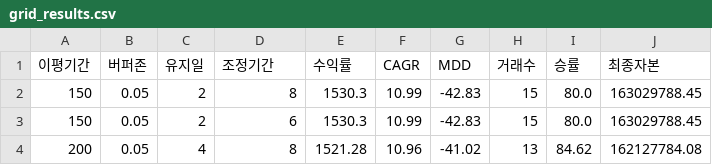
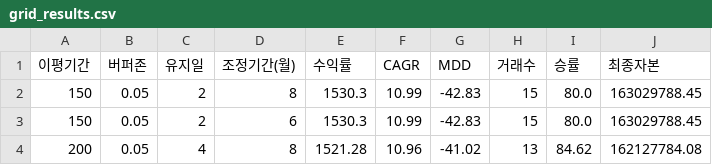
Before and after one commit to ingbeen/quant, a CSV file: storage/results/grid_results.csv, drawn as a sheet; only a part is shown.

```diff
--- a/storage/results/grid_results.csv
+++ b/storage/results/grid_results.csv
@@ -1,2 +1,2 @@
-이평기간,버퍼존,유지일,조정기간,수익률,CAGR,MDD,거래수,승률,최종자본
+이평기간,버퍼존,유지일,조정기간(월),수익률,CAGR,MDD,거래수,승률,최종자본
 150,0.05,2,8,1530.3,10.99,-42.83,15,80.0,163029788.45
```
Also changed, not shown: 4 other files.
